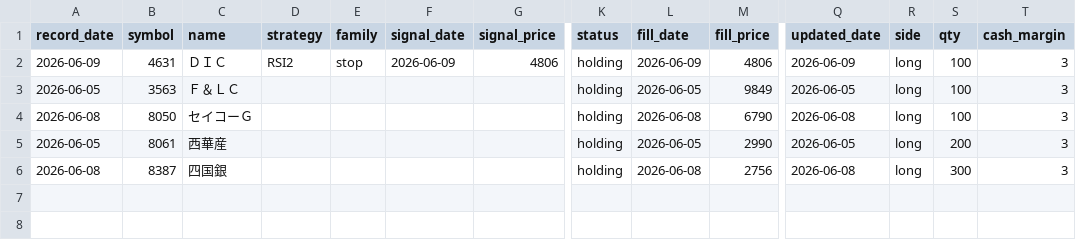
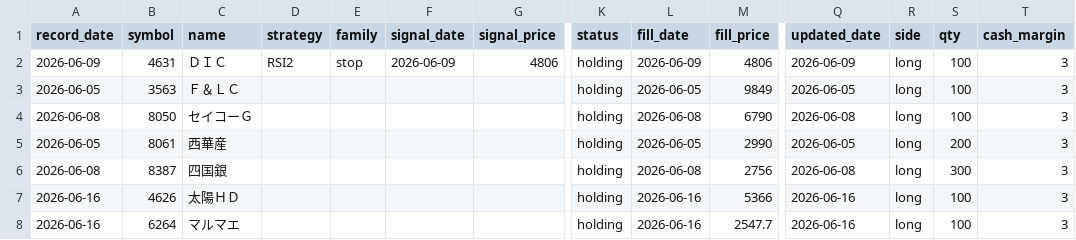
Before and after one commit to irie1999/gobot, a CSV file: my_positions.csv, drawn as a sheet; only a part is shown, gaps mark what is left out; rows hold the shown columns only; the diff names each change by its address in the sheet, - before the commit and + after, or states it on an @@ line.

```diff
--- a/my_positions.csv
+++ b/my_positions.csv
+row 7: 2026-06-16 | 4626 | 太陽ＨＤ |  |  |  |  | holding | 2026-06-16 | 5366 | 2026-06-16 | long | 100 | 3
+row 8: 2026-06-16 | 6264 | マルマエ |  |  |  |  | holding | 2026-06-16 | 2547.7 | 2026-06-16 | long | 100 | 3
```
